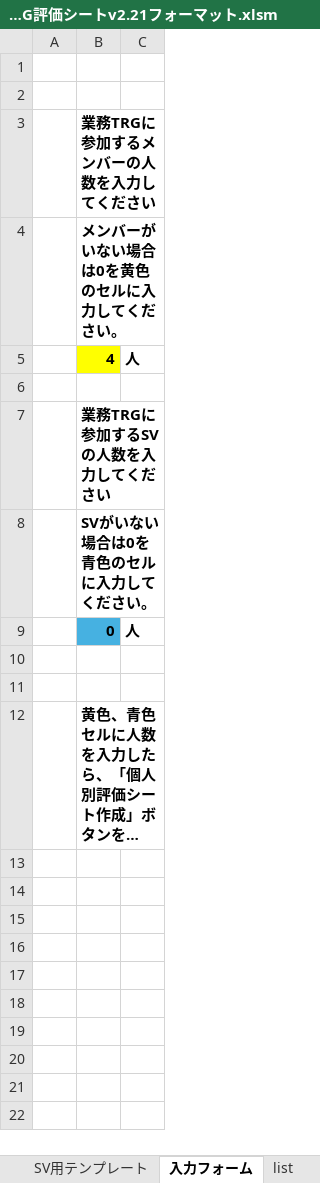
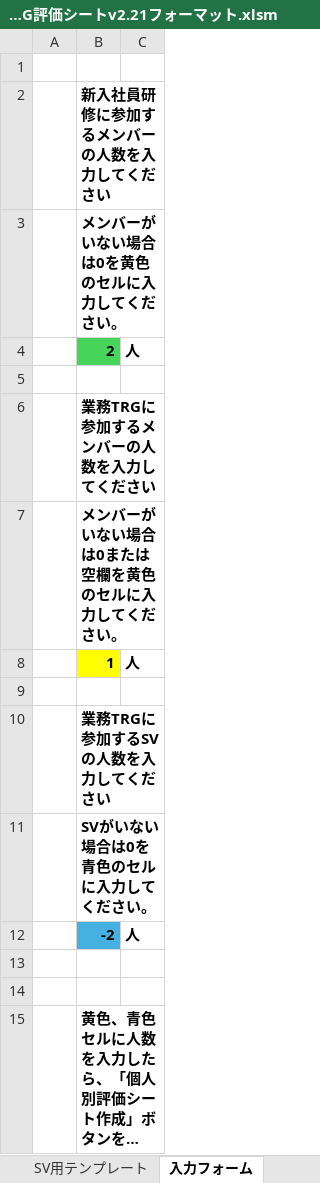
Before and after one commit to nogizakapython/test1, an Excel workbook: 20241001/業務TRG評価シートv2.21フォーマット.xlsm, sheet 入力フォーム, drawn as a sheet; long unchanged cells end in …; values as stored, in another font and other column widths than the file's, no borders; charts and pictures not drawn; addresses are those after the commit; the diff names each change by its address in the sheet, - before the commit and + after, or states it on an @@ line.

```diff
--- a/20241001/業務TRG評価シートv2.21フォーマット.xlsm (sheet 入力フォーム)
+++ b/20241001/業務TRG評価シートv2.21フォーマット.xlsm (sheet 入力フォーム)
+row 2:  | 新入社員研修に参加するメンバーの人数を入力してください
+row 3:  | メンバーがいない場合は0を黄色のセルに入力してください。
+row 4:  | 2 | 人
-B7: メンバーがいない場合は0を黄色のセルに入力してください。
+B7: メンバーがいない場合は0または空欄を黄色のセルに入力してください。
-B8: 4
+B8: 1
-B12: 0
+B12: -2
```
Also changed, not shown: other sheet tabs, charts or pictures.
